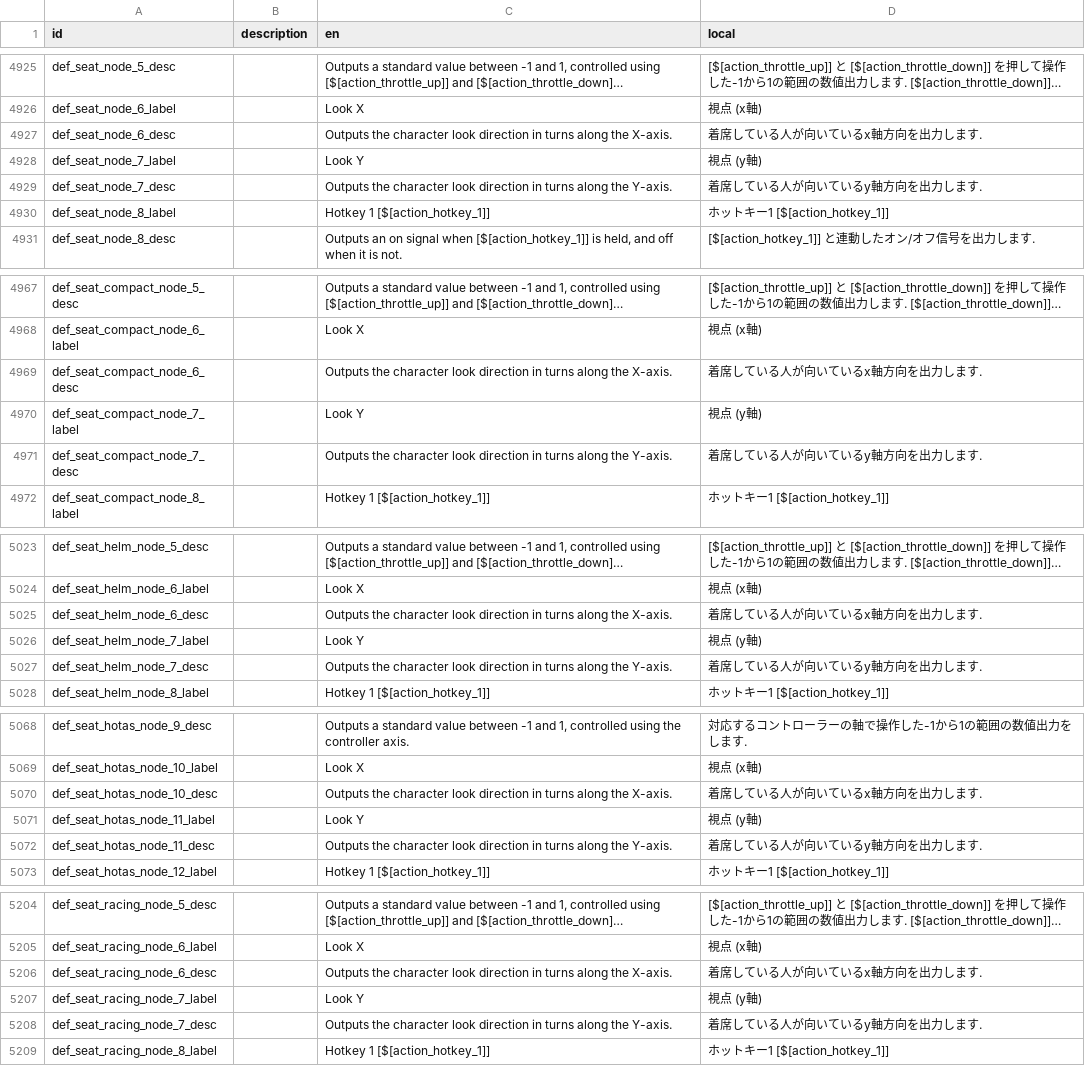
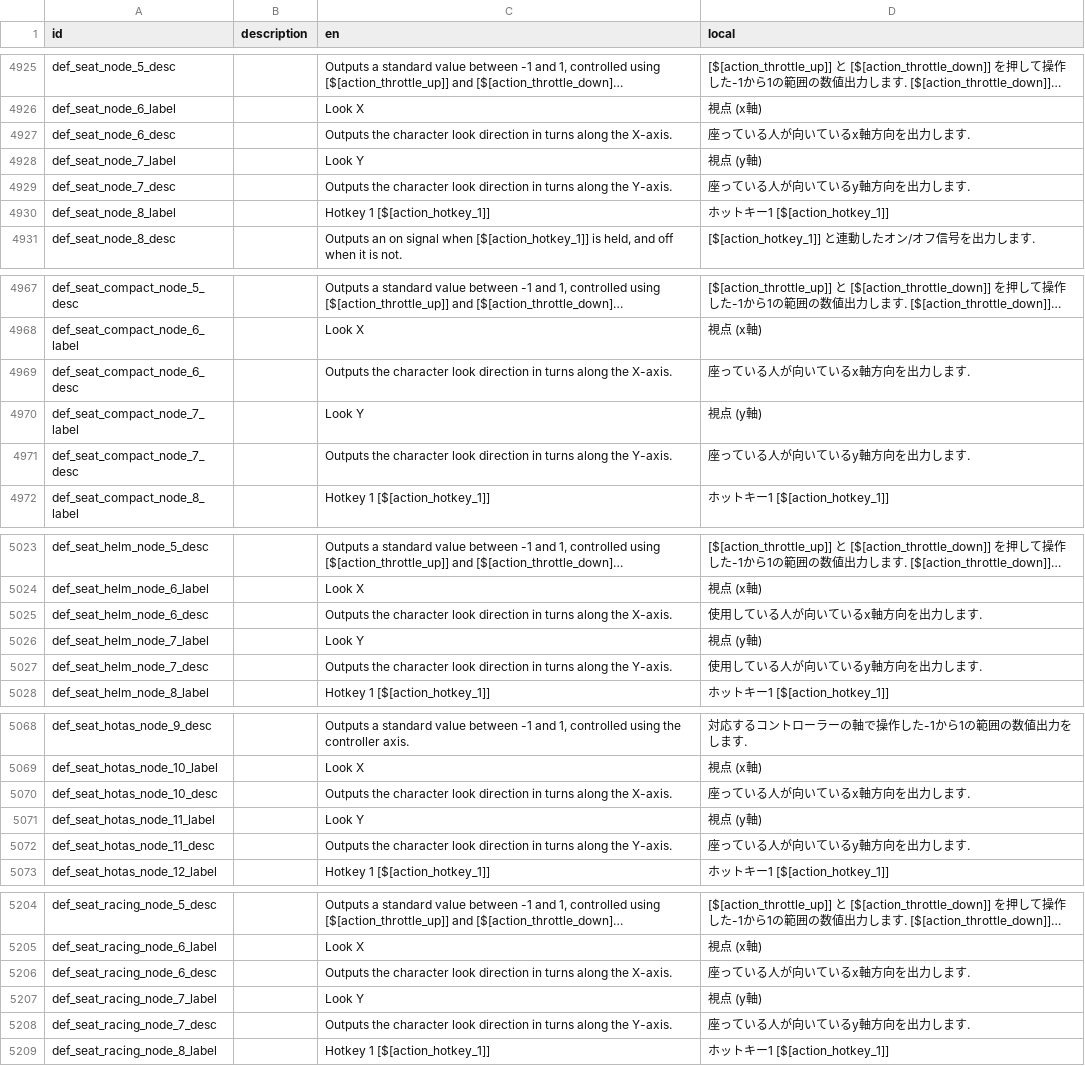
Before and after one commit to Gakuto1112/Stormworks-JapaneseTranslation, a TSV file: japanese.tsv, drawn as a sheet; only a part is shown, gaps mark what is left out; long unchanged cells end in …; the diff covers the shown part only; the diff names each change by its address in the sheet, - before the commit and + after, or states it on an @@ line.

Commit message:
一部の翻訳を変更しました。

```diff
--- a/japanese.tsv
+++ b/japanese.tsv
-D4927 (local): 着席している人が向いているx軸方向を出力します.
+D4927 (local): 座っている人が向いているx軸方向を出力します.
-D4929 (local): 着席している人が向いているy軸方向を出力します.
+D4929 (local): 座っている人が向いているy軸方向を出力します.
-D4969 (local): 着席している人が向いているx軸方向を出力します.
+D4969 (local): 座っている人が向いているx軸方向を出力します.
-D4971 (local): 着席している人が向いているy軸方向を出力します.
+D4971 (local): 座っている人が向いているy軸方向を出力します.
-D5025 (local): 着席している人が向いているx軸方向を出力します.
+D5025 (local): 使用している人が向いているx軸方向を出力します.
-D5027 (local): 着席している人が向いているy軸方向を出力します.
+D5027 (local): 使用している人が向いているy軸方向を出力します.
-D5070 (local): 着席している人が向いているx軸方向を出力します.
+D5070 (local): 座っている人が向いているx軸方向を出力します.
-D5072 (local): 着席している人が向いているy軸方向を出力します.
+D5072 (local): 座っている人が向いているy軸方向を出力します.
-D5206 (local): 着席している人が向いているx軸方向を出力します.
+D5206 (local): 座っている人が向いているx軸方向を出力します.
-D5208 (local): 着席している人が向いているy軸方向を出力します.
+D5208 (local): 座っている人が向いているy軸方向を出力します.
```
Also changed, not shown: 7 edited cells elsewhere in this file.
